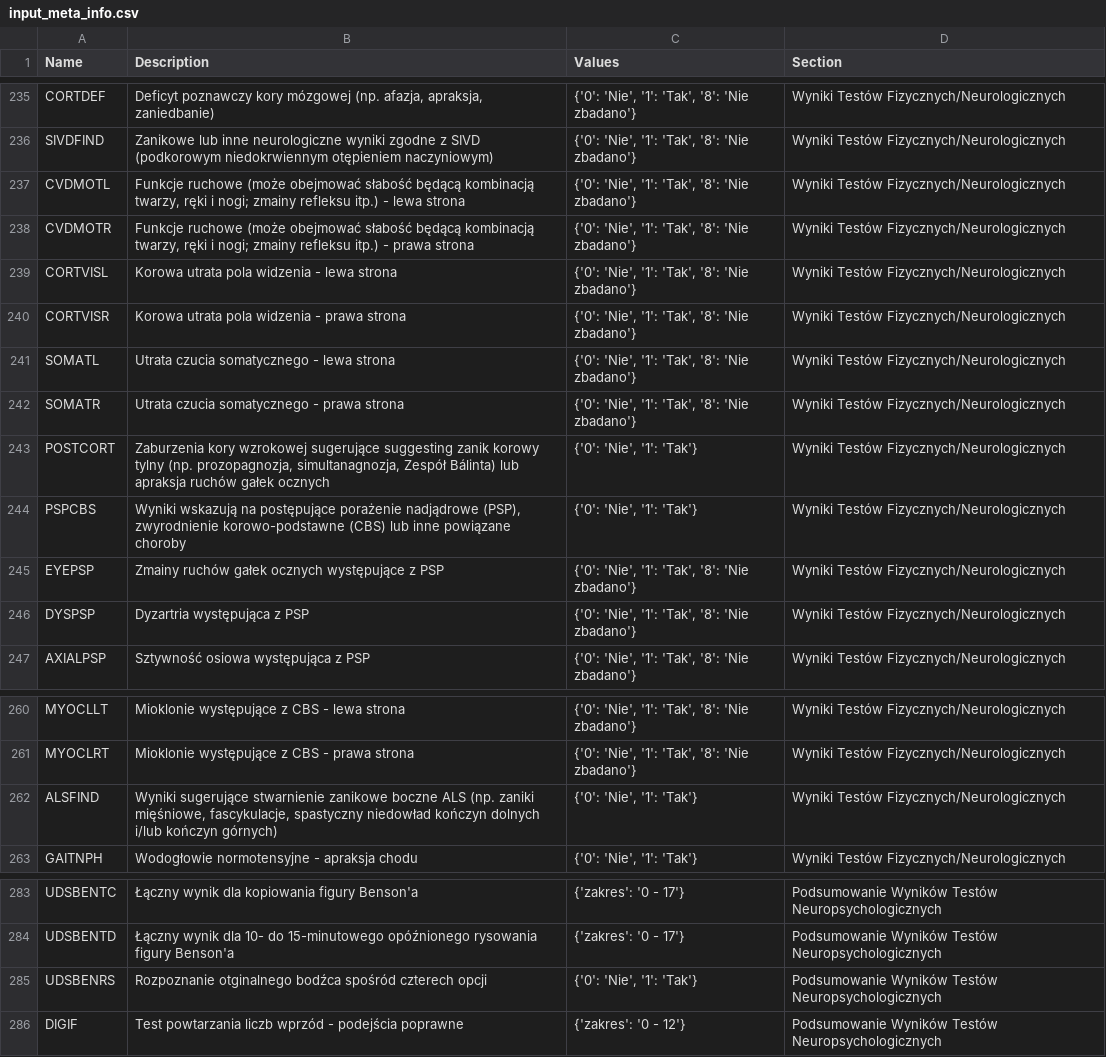
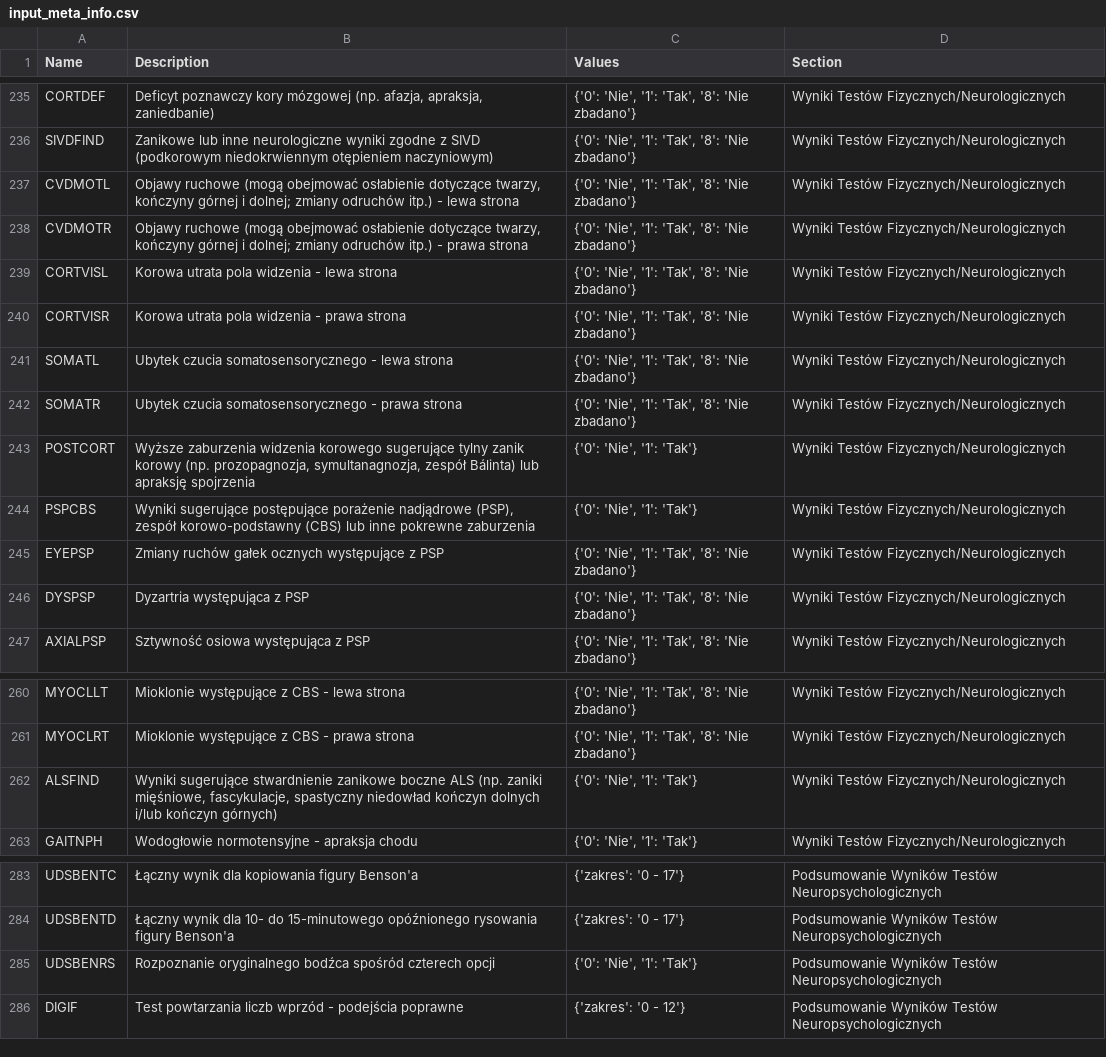
Before and after one commit to gitspartanska/nmed2024_pl, a CSV file: data/input_meta_info.csv, drawn as a sheet; only a part is shown, gaps mark what is left out.

Commit message:
Update input_meta_info.csv

```diff
--- a/data/input_meta_info.csv
+++ b/data/input_meta_info.csv
@@ -236,11 +236,11 @@ CORTDEF,"Deficyt poznawczy kory mózgowej (np. afazja, apraksja, zaniedbanie)","
 SIVDFIND,Zanikowe lub inne neurologiczne wyniki zgodne z SIVD (podkorowym niedokrwiennym otępieniem naczyniowym),"{'0': 'Nie', '1': 'Tak', '8': 'Nie zbadano'}",Wyniki Testów Fizycznych/Neurologicznych
-CVDMOTL,"Funkcje ruchowe (może obejmować słabość będącą kombinacją twarzy, ręki i nogi; zmainy refleksu itp.) - lewa strona","{'0': 'Nie', '1': 'Tak', '8': 'Nie zbadano'}",Wyniki Testów Fizycznych/Neurologicznych
-CVDMOTR,"Funkcje ruchowe (może obejmować słabość będącą kombinacją twarzy, ręki i nogi; zmainy refleksu itp.) - prawa strona","{'0': 'Nie', '1': 'Tak', '8': 'Nie zbadano'}",Wyniki Testów Fizycznych/Neurologicznych
+CVDMOTL,"Objawy ruchowe (mogą obejmować osłabienie dotyczące twarzy, kończyny górnej i dolnej; zmiany odruchów itp.) - lewa strona","{'0': 'Nie', '1': 'Tak', '8': 'Nie zbadano'}",Wyniki Testów Fizycznych/Neurologicznych
+CVDMOTR,"Objawy ruchowe (mogą obejmować osłabienie dotyczące twarzy, kończyny górnej i dolnej; zmiany odruchów itp.) - prawa strona","{'0': 'Nie', '1': 'Tak', '8': 'Nie zbadano'}",Wyniki Testów Fizycznych/Neurologicznych
 CORTVISL,Korowa utrata pola widzenia - lewa strona,"{'0': 'Nie', '1': 'Tak', '8': 'Nie zbadano'}",Wyniki Testów Fizycznych/Neurologicznych
 CORTVISR,Korowa utrata pola widzenia - prawa strona,"{'0': 'Nie', '1': 'Tak', '8': 'Nie zbadano'}",Wyniki Testów Fizycznych/Neurologicznych
-SOMATL,Utrata czucia somatycznego - lewa strona,"{'0': 'Nie', '1': 'Tak', '8': 'Nie zbadano'}",Wyniki Testów Fizycznych/Neurologicznych
-SOMATR,Utrata czucia somatycznego - prawa strona,"{'0': 'Nie', '1': 'Tak', '8': 'Nie zbadano'}",Wyniki Testów Fizycznych/Neurologicznych
-POSTCORT,"Zaburzenia kory wzrokowej sugerujące suggesting zanik korowy tylny (np. prozopagnozja, simultanagnozja, Zespół Bálinta) lub apraksja ruchów gałek ocznych","{'0': 'Nie', '1': 'Tak'}",Wyniki Testów Fizycznych/Neurologicznych
-PSPCBS,"Wyniki wskazują na postępujące porażenie nadjądrowe (PSP), zwyrodnienie korowo-podstawne (CBS) lub inne powiązane choroby","{'0': 'Nie', '1': 'Tak'}",Wyniki Testów Fizycznych/Neurologicznych
-EYEPSP,Zmainy ruchów gałek ocznych występujące z PSP,"{'0': 'Nie', '1': 'Tak', '8': 'Nie zbadano'}",Wyniki Testów Fizycznych/Neurologicznych
+SOMATL,Ubytek czucia somatosensorycznego - lewa strona,"{'0': 'Nie', '1': 'Tak', '8': 'Nie zbadano'}",Wyniki Testów Fizycznych/Neurologicznych
+SOMATR,Ubytek czucia somatosensorycznego - prawa strona,"{'0': 'Nie', '1': 'Tak', '8': 'Nie zbadano'}",Wyniki Testów Fizycznych/Neurologicznych
+POSTCORT,"Wyższe zaburzenia widzenia korowego sugerujące tylny zanik korowy (np. prozopagnozja, symultanagnozja, zespół Bálinta) lub apraksję spojrzenia","{'0': 'Nie', '1': 'Tak'}",Wyniki Testów Fizycznych/Neurologicznych
+PSPCBS,"Wyniki sugerujące postępujące porażenie nadjądrowe (PSP), zespół korowo-podstawny (CBS) lub inne pokrewne zaburzenia","{'0': 'Nie', '1': 'Tak'}",Wyniki Testów Fizycznych/Neurologicznych
+EYEPSP,Zmiany ruchów gałek ocznych występujące z PSP,"{'0': 'Nie', '1': 'Tak', '8': 'Nie zbadano'}",Wyniki Testów Fizycznych/Neurologicznych
 DYSPSP,Dyzartria występująca z PSP,"{'0': 'Nie', '1': 'Tak', '8': 'Nie zbadano'}",Wyniki Testów Fizycznych/Neurologicznych
@@ -261,3 +261,3 @@ MYOCLLT,Mioklonie występujące z CBS - lewa strona,"{'0': 'Nie', '1': 'Tak', '8
 MYOCLRT,Mioklonie występujące z CBS - prawa strona,"{'0': 'Nie', '1': 'Tak', '8': 'Nie zbadano'}",Wyniki Testów Fizycznych/Neurologicznych
-ALSFIND,"Wyniki sugerujące stwarnienie zanikowe boczne ALS (np. zaniki mięśniowe, fascykulacje, spastyczny niedowład kończyn dolnych i/lub kończyn górnych)","{'0': 'Nie', '1': 'Tak'}",Wyniki Testów Fizycznych/Neurologicznych
+ALSFIND,"Wyniki sugerujące stwardnienie zanikowe boczne ALS (np. zaniki mięśniowe, fascykulacje, spastyczny niedowład kończyn dolnych i/lub kończyn górnych)","{'0': 'Nie', '1': 'Tak'}",Wyniki Testów Fizycznych/Neurologicznych
 GAITNPH,Wodogłowie normotensyjne - apraksja chodu,"{'0': 'Nie', '1': 'Tak'}",Wyniki Testów Fizycznych/Neurologicznych
@@ -284,3 +284,3 @@ UDSBENTC,Łączny wynik dla kopiowania figury Benson'a,{'zakres': '0 - 17'},Pods
 UDSBENTD,Łączny wynik dla 10- do 15-minutowego opóźnionego rysowania figury Benson'a,{'zakres': '0 - 17'},Podsumowanie Wyników Testów Neuropsychologicznych
-UDSBENRS,Rozpoznanie otginalnego bodźca spośród czterech opcji,"{'0': 'Nie', '1': 'Tak'}",Podsumowanie Wyników Testów Neuropsychologicznych
+UDSBENRS,Rozpoznanie oryginalnego bodźca spośród czterech opcji,"{'0': 'Nie', '1': 'Tak'}",Podsumowanie Wyników Testów Neuropsychologicznych
 DIGIF,Test powtarzania liczb wprzód - podejścia poprawne,{'zakres': '0 - 12'},Podsumowanie Wyników Testów Neuropsychologicznych
```
